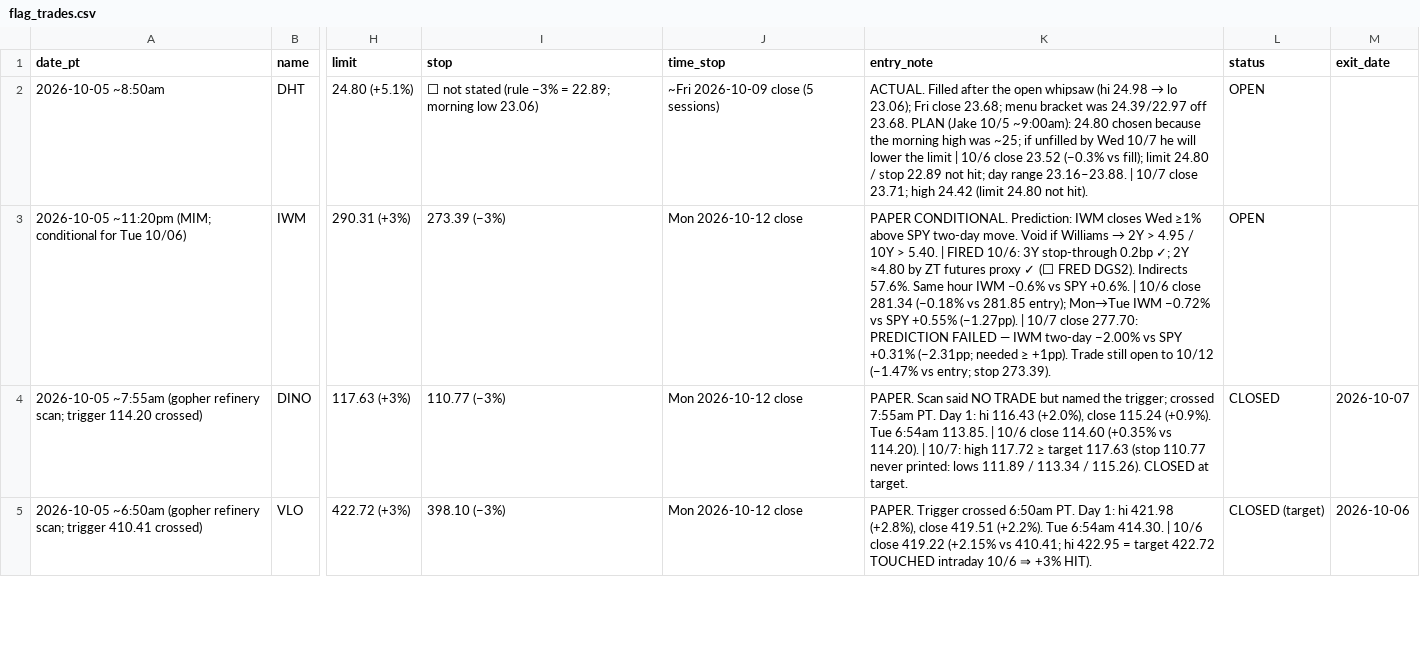
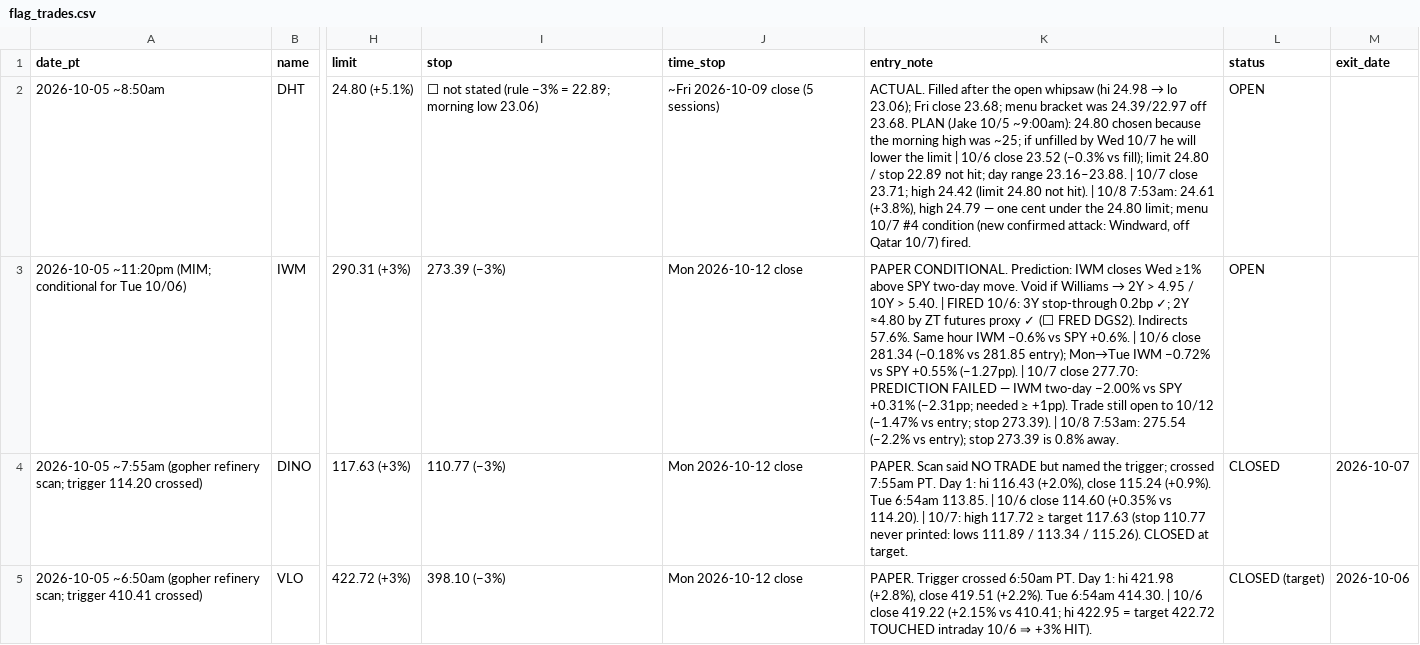
Before and after one commit to smsyt4sjvc-crypto/Wiki-Brain, a CSV file: data/flag_trades.csv, drawn as a sheet; only a part is shown, gaps mark what is left out; the diff covers the shown part only; the diff names each change by its address in the sheet, - before the commit and + after, or states it on an @@ line.

```diff
--- a/data/flag_trades.csv
+++ b/data/flag_trades.csv
-K2 (entry_note): …not hit).
+K2 (entry_note): …not hit). | 10/8 7:53am: 24.61 (+3.8%), high 24.79 — one cent under the 24.80 limit; menu 10/7 #4 condition (new confirmed attack: Windward, off Qatar 10/7) fired.
-K3 (entry_note): …stop 273.39).
+K3 (entry_note): …stop 273.39). | 10/8 7:53am: 275.54 (−2.2% vs entry); stop 273.39 is 0.8% away.
```
Also changed, not shown: 1 edited cell elsewhere in this file, 44 other files.
